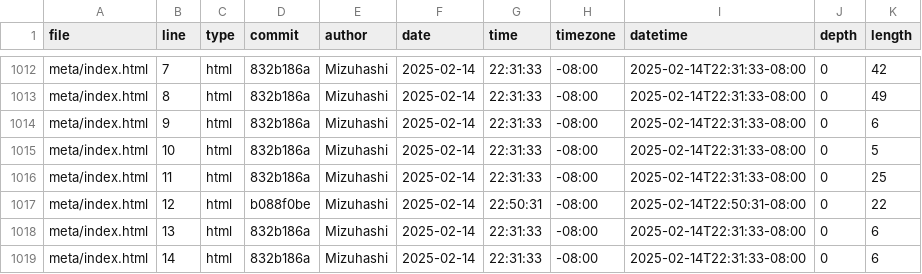
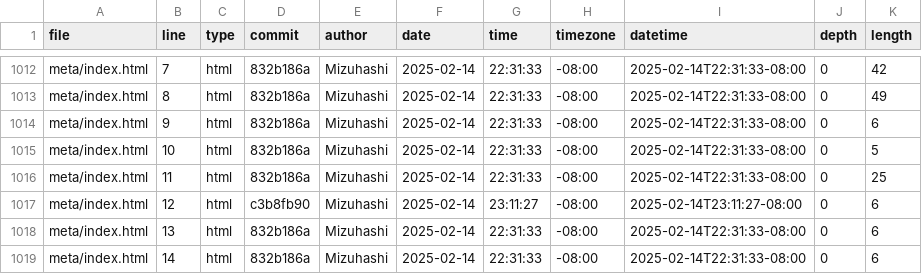
Before and after one commit to shiwei819/Personal-site-and-portfolio, a CSV file: meta/loc.csv, drawn as a sheet; only a part is shown, gaps mark what is left out.

```diff
--- a/meta/loc.csv
+++ b/meta/loc.csv
@@ -1016,3 +1016,3 @@ meta/index.html,10,html,832b186a,Mizuhashi,2025-02-14,22:31:33,-08:00,2025-02-14
 meta/index.html,11,html,832b186a,Mizuhashi,2025-02-14,22:31:33,-08:00,2025-02-14T22:31:33-08:00,0,25
-meta/index.html,12,html,b088f0be,Mizuhashi,2025-02-14,22:50:31,-08:00,2025-02-14T22:50:31-08:00,0,22
+meta/index.html,12,html,c3b8fb90,Mizuhashi,2025-02-14,23:11:27,-08:00,2025-02-14T23:11:27-08:00,0,6
 meta/index.html,13,html,832b186a,Mizuhashi,2025-02-14,22:31:33,-08:00,2025-02-14T22:31:33-08:00,0,6
```
